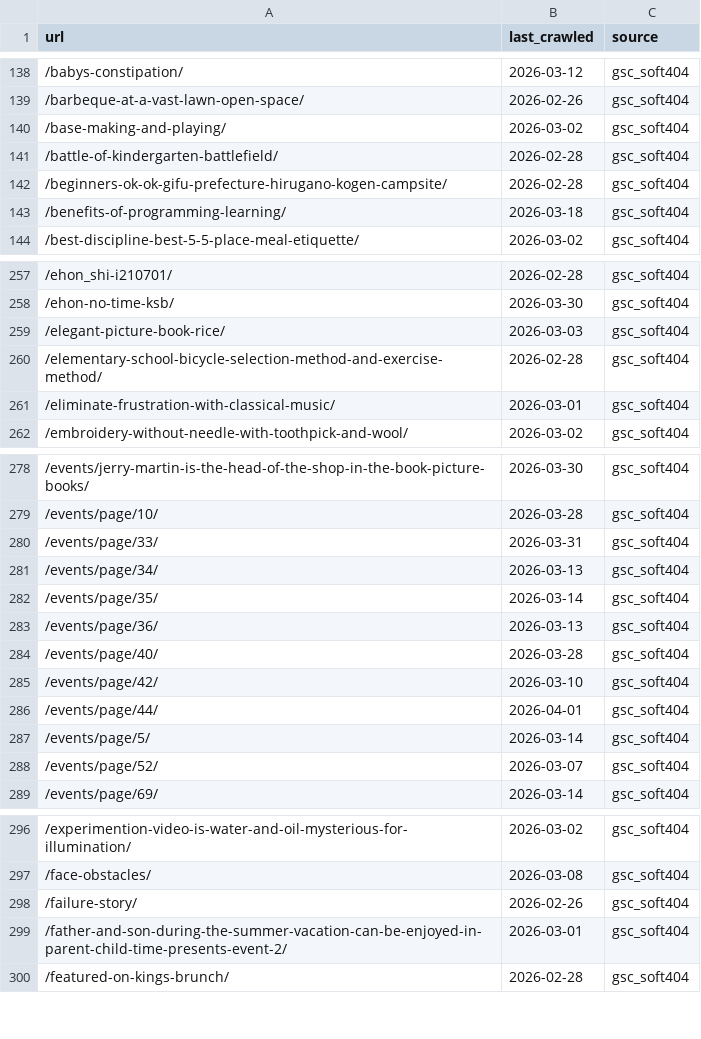
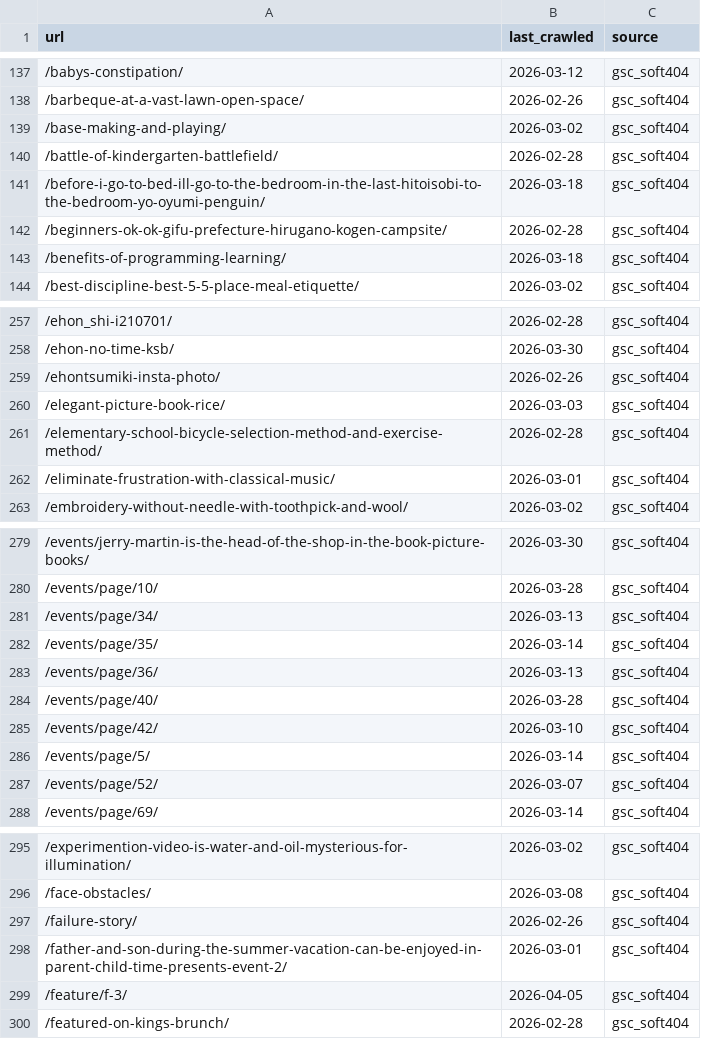
Before and after one commit to blue-capybara/project-oyakonojikanlabo, a CSV file: data/url-lifecycle/gsc_soft404.csv, drawn as a sheet; only a part is shown, gaps mark what is left out; the diff covers the shown part only.

Commit message:
soft404をCMS API連携に移行

```diff
--- a/data/url-lifecycle/gsc_soft404.csv
+++ b/data/url-lifecycle/gsc_soft404.csv
@@ -141,2 +140,3 @@ url,last_crawled,source
 /battle-of-kindergarten-battlefield/,2026-02-28,gsc_soft404
+/before-i-go-to-bed-ill-go-to-the-bedroom-in-the-last-hitoisobi-to-the-bedroom-yo-oyumi-penguin/,2026-03-18,gsc_soft404
 /beginners-ok-ok-gifu-prefecture-hirugano-kogen-campsite/,2026-02-28,gsc_soft404
@@ -258,2 +258,3 @@ url,last_crawled,source
 /ehon-no-time-ksb/,2026-03-30,gsc_soft404
+/ehontsumiki-insta-photo/,2026-02-26,gsc_soft404
 /elegant-picture-book-rice/,2026-03-03,gsc_soft404
@@ -279,3 +280,2 @@ url,last_crawled,source
 /events/page/10/,2026-03-28,gsc_soft404
-/events/page/33/,2026-03-31,gsc_soft404
 /events/page/34/,2026-03-13,gsc_soft404
@@ -285,3 +285,2 @@ url,last_crawled,source
 /events/page/42/,2026-03-10,gsc_soft404
-/events/page/44/,2026-04-01,gsc_soft404
 /events/page/5/,2026-03-14,gsc_soft404
@@ -299,2 +298,3 @@ url,last_crawled,source
 /father-and-son-during-the-summer-vacation-can-be-enjoyed-in-parent-child-time-presents-event-2/,2026-03-01,gsc_soft404
+/feature/f-3/,2026-04-05,gsc_soft404
 /featured-on-kings-brunch/,2026-02-28,gsc_soft404
```
Also changed, not shown: 10 added rows, 12 removed rows and 4 edited cells elsewhere in this file, 5 other files.
